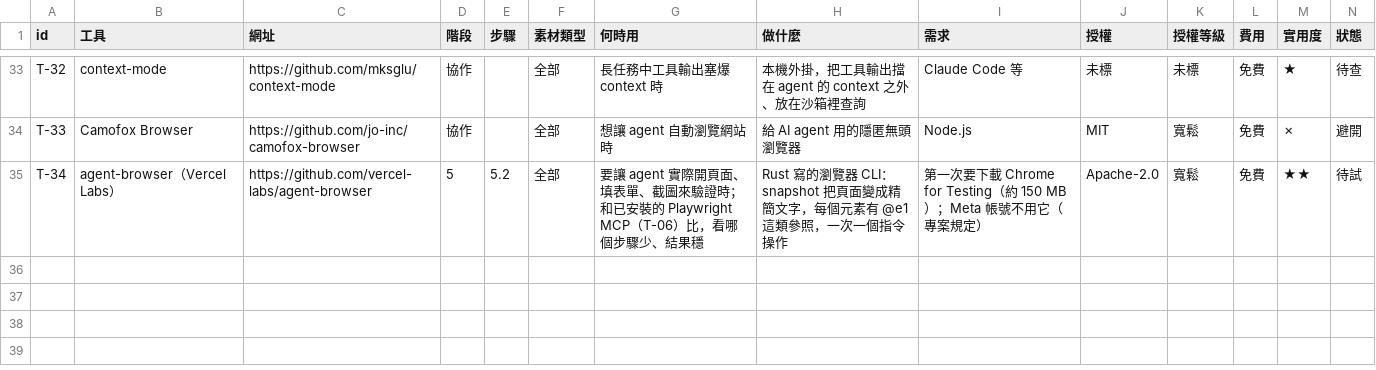
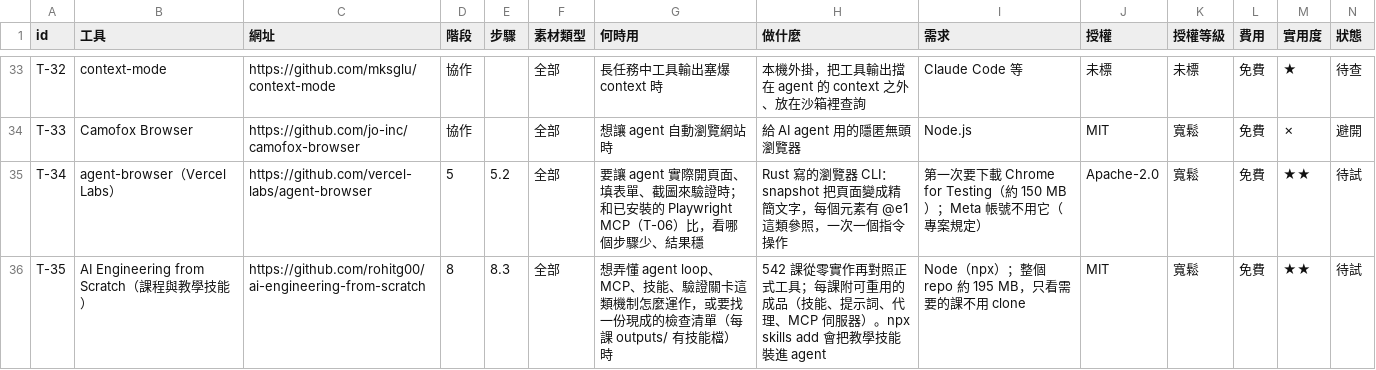
Before and after one commit to mick3412/engineering-playbook, a CSV file: data/tools.csv, drawn as a sheet; only a part is shown, gaps mark what is left out; rows hold the shown columns only; the diff names each change by its address in the sheet, - before the commit and + after, or states it on an @@ line.

```diff
--- a/data/tools.csv
+++ b/data/tools.csv
+row 36: T-35 | AI Engineering from Scratch（課程與教學技能） | https://github.com/rohitg00/ai-engineering-from-scratch | 8 | 8.3 | 全部 | 想弄懂 agent loop、MCP、技能、驗證關卡這類機制怎麼運作，或要找一份現成的檢查清單（每課 outputs/ 有技能檔）時 | 542 課從零實作再對照正式工具；每課附可重用的成品（技能、提示詞、代理、MCP 伺服器）。npx skills add 會把教學技能裝進 agent | Node（npx）；整個 repo 約 195 MB，只看需要的課不用 clone | MIT | 寬鬆 | 免費 | ★★ | 待試
```
Also changed, not shown: data/sources.csv, 14 other files.
